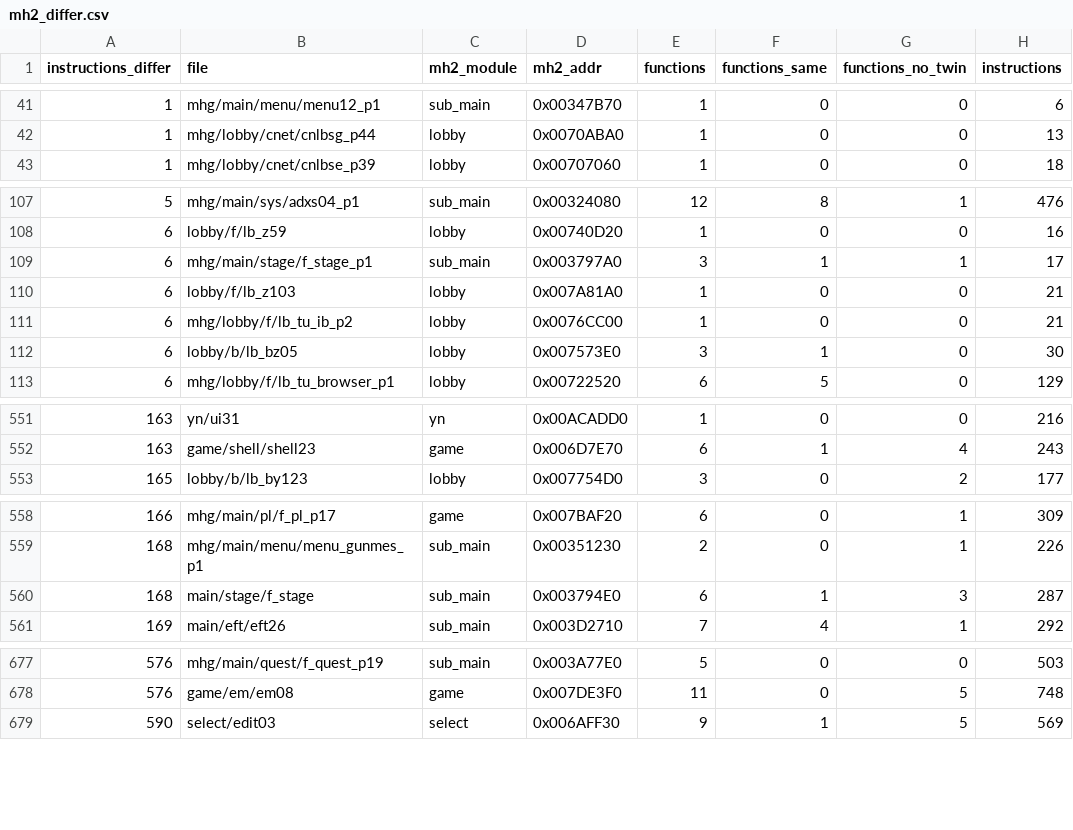
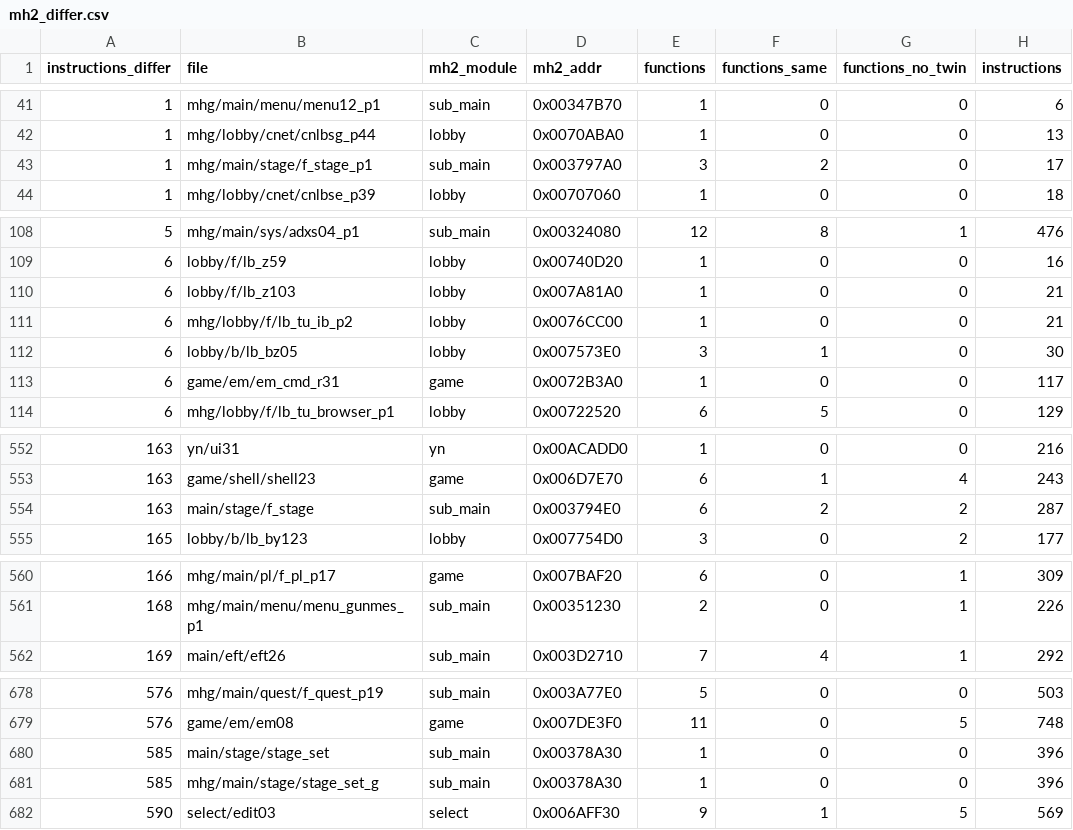
Before and after one commit to itsbigcforme67/mh1-xbox, a CSV file: docs/survey/mh2_differ.csv, drawn as a sheet; only a part is shown, gaps mark what is left out; removed rows and columns are numbered as before the commit, all else as after; the diff names each change by its address in the sheet, - before the commit and + after, or states it on an @@ line.

```diff
--- a/docs/survey/mh2_differ.csv
+++ b/docs/survey/mh2_differ.csv
+row 43: 1 | mhg/main/stage/f_stage_p1 | sub_main | 0x003797A0 | 3 | 2 | 0 | 17
-row 109: 6 | mhg/main/stage/f_stage_p1 | sub_main | 0x003797A0 | 3 | 1 | 1 | 17
+row 113: 6 | game/em/em_cmd_r31 | game | 0x0072B3A0 | 1 | 0 | 0 | 117
+row 554: 163 | main/stage/f_stage | sub_main | 0x003794E0 | 6 | 2 | 2 | 287
-row 560: 168 | main/stage/f_stage | sub_main | 0x003794E0 | 6 | 1 | 3 | 287
+row 680: 585 | main/stage/stage_set | sub_main | 0x00378A30 | 1 | 0 | 0 | 396
+row 681: 585 | mhg/main/stage/stage_set_g | sub_main | 0x00378A30 | 1 | 0 | 0 | 396
```
